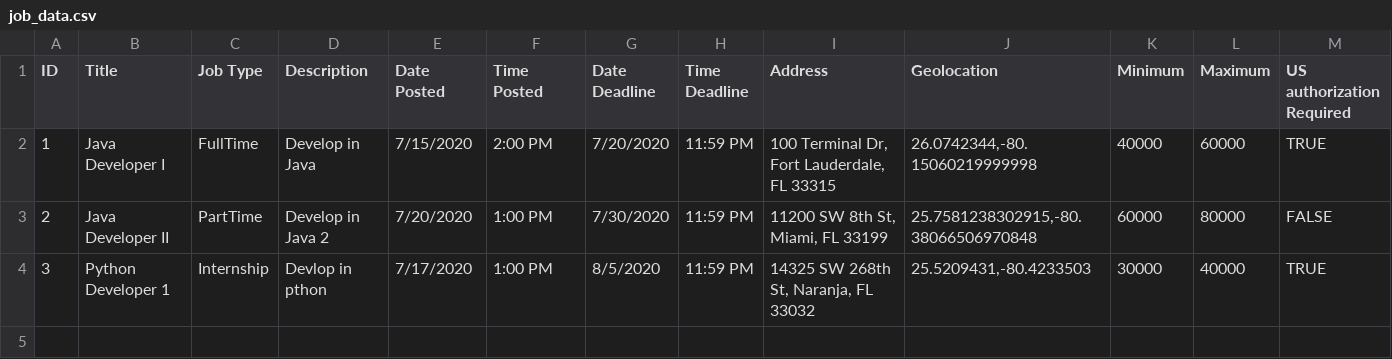
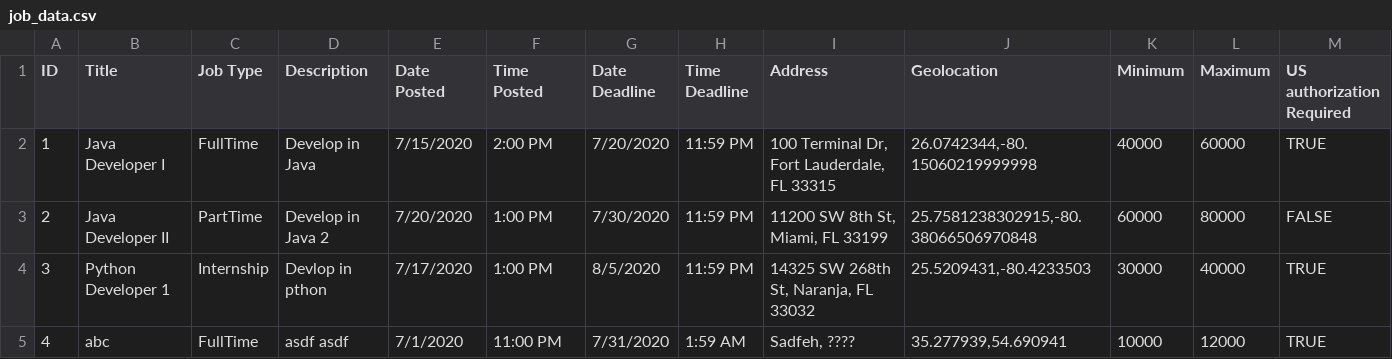
Before and after one commit to mwill279/Team-33-Aviation-portal, a CSV file: aviation-project/job_data.csv, drawn as a sheet; the diff names each change by its address in the sheet, - before the commit and + after, or states it on an @@ line.

```diff
--- a/aviation-project/job_data.csv
+++ b/aviation-project/job_data.csv
+row 5: 4 | abc | FullTime | asdf asdf | 7/1/2020 | 11:00 PM | 7/31/2020 | 1:59 AM | Sadfeh, ???? | 35.277939,54.690941 | 10000 | 12000 | TRUE
```
Also changed, not shown: 11 other files.
